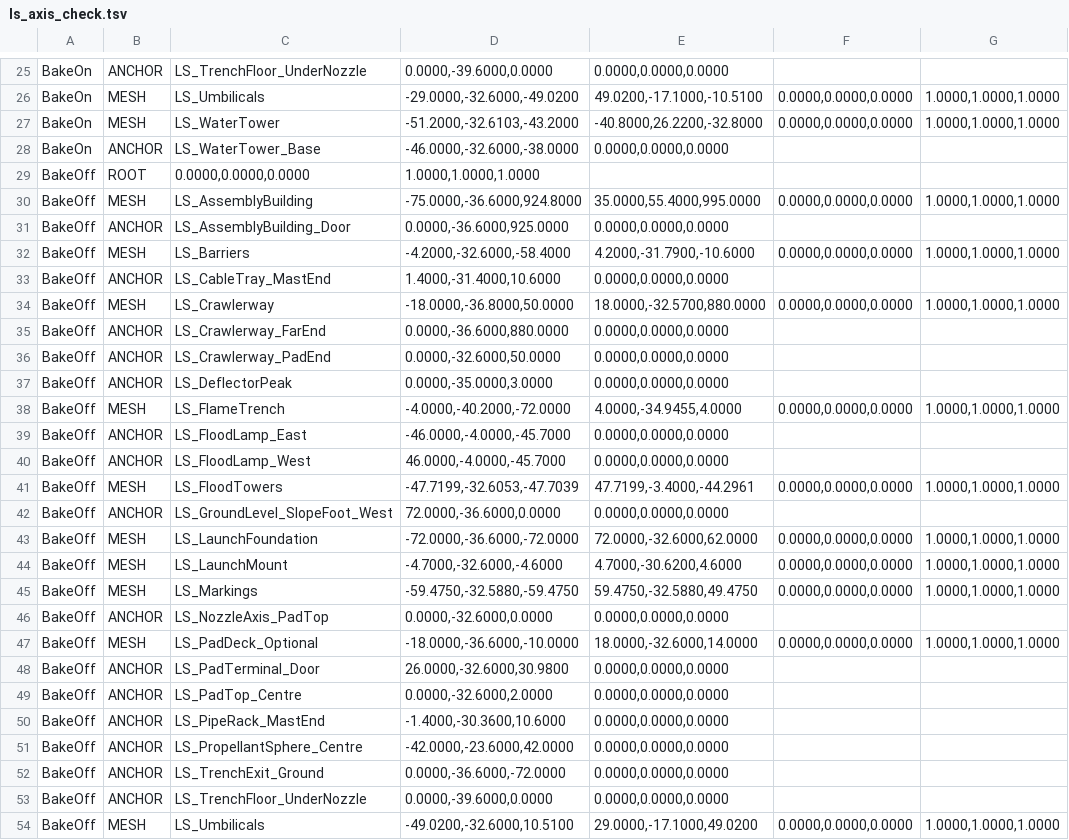
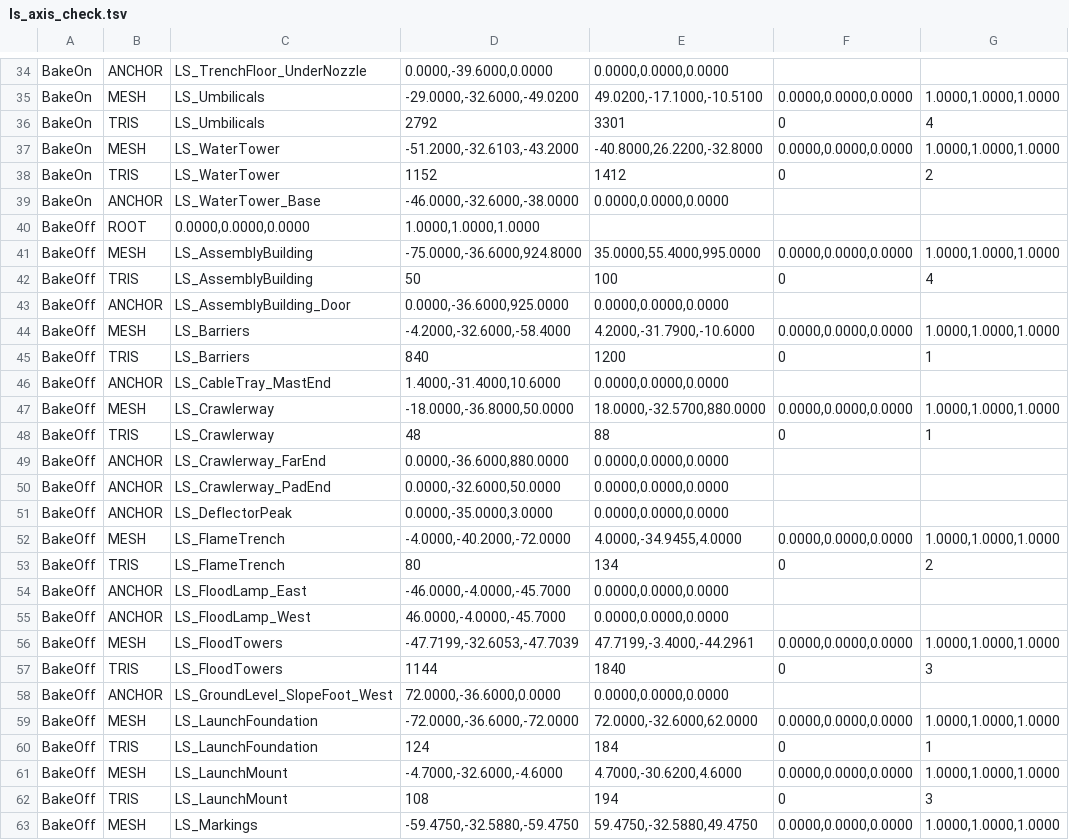
Before and after one commit to alex-slovakia/out-of-reach, a TSV file: docs/art-direction/land-launch-site-v01/unity_check/ls_axis_check.tsv, drawn as a sheet; only a part is shown, gaps mark what is left out; the shorter side is filled out with more unchanged rows; the diff covers the shown part only; the diff names each change by its address in the sheet, - before the commit and + after, or states it on an @@ line.

```diff
--- a/docs/art-direction/land-launch-site-v01/unity_check/ls_axis_check.tsv
+++ b/docs/art-direction/land-launch-site-v01/unity_check/ls_axis_check.tsv
+row 36: BakeOn | TRIS | LS_Umbilicals | 2792 | 3301 | 0 | 4
+row 38: BakeOn | TRIS | LS_WaterTower | 1152 | 1412 | 0 | 2
+row 42: BakeOff | TRIS | LS_AssemblyBuilding | 50 | 100 | 0 | 4
+row 45: BakeOff | TRIS | LS_Barriers | 840 | 1200 | 0 | 1
+row 48: BakeOff | TRIS | LS_Crawlerway | 48 | 88 | 0 | 1
+row 53: BakeOff | TRIS | LS_FlameTrench | 80 | 134 | 0 | 2
+row 57: BakeOff | TRIS | LS_FloodTowers | 1144 | 1840 | 0 | 3
+row 60: BakeOff | TRIS | LS_LaunchFoundation | 124 | 184 | 0 | 1
+row 62: BakeOff | TRIS | LS_LaunchMount | 108 | 194 | 0 | 3
```
Also changed, not shown: 13 added rows elsewhere in this file, 5 other files.
